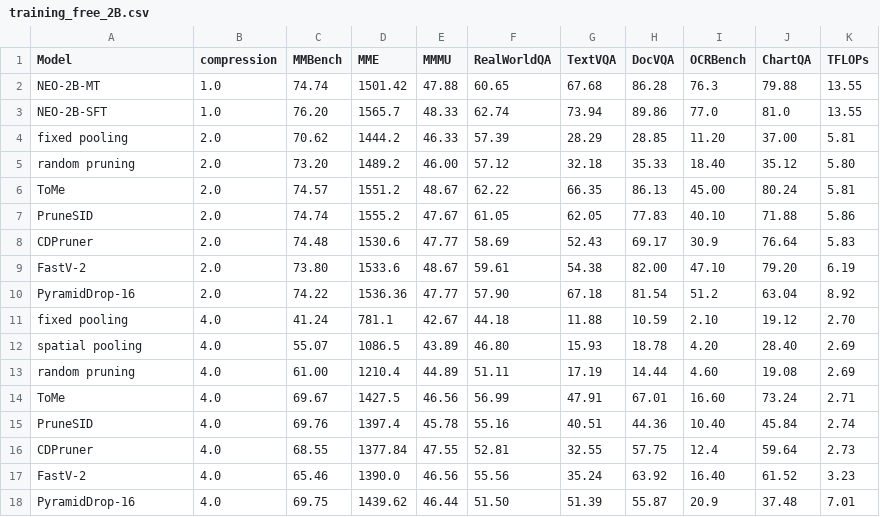
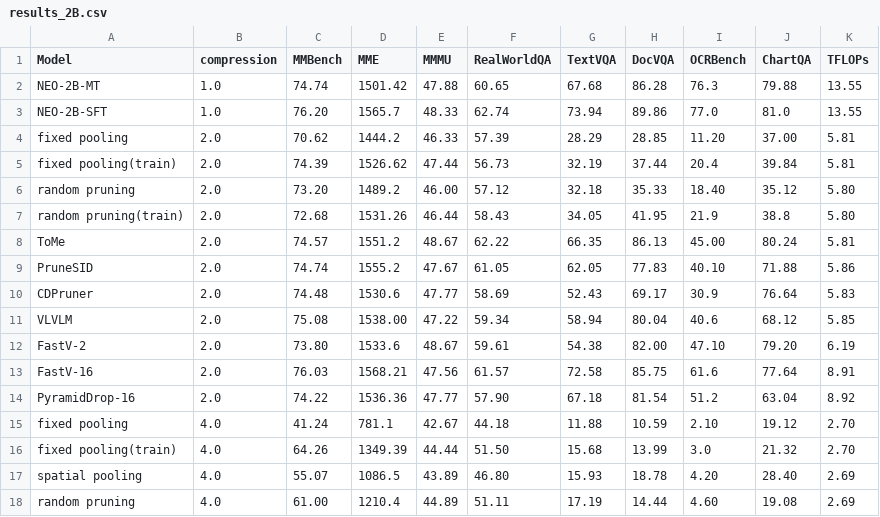
Before and after one commit to Yusen-Peng/VTC-Native-Eval, a CSV file: VLMEvalKit/vlmeval/results/results_2B.csv (was VLMEvalKit/vlmeval/results/training_free_2B.csv), drawn as a sheet; only a part is shown; the shorter side is filled out with more unchanged rows; the diff covers the shown part only.

Commit message:
analyze 2B results including VLVLM

```diff
--- a/VLMEvalKit/vlmeval/results/training_free_2B.csv
+++ b/VLMEvalKit/vlmeval/results/results_2B.csv
@@ -4,3 +4,5 @@ NEO-2B-SFT,1.0,76.20,1565.7,48.33,62.74,73.94,89.86,77.0,81.0,13.55
 fixed pooling,2.0,70.62,1444.2,46.33,57.39,28.29,28.85,11.20,37.00,5.81
+fixed pooling(train),2.0,74.39,1526.62,47.44,56.73,32.19,37.44,20.4,39.84,5.81
 random pruning,2.0,73.20,1489.2,46.00,57.12,32.18,35.33,18.40,35.12,5.80
+random pruning(train),2.0,72.68,1531.26,46.44,58.43,34.05,41.95,21.9,38.8,5.80
 ToMe,2.0,74.57,1551.2,48.67,62.22,66.35,86.13,45.00,80.24,5.81
@@ -8,5 +10,8 @@ PruneSID,2.0,74.74,1555.2,47.67,61.05,62.05,77.83,40.10,71.88,5.86
 CDPruner,2.0,74.48,1530.6,47.77,58.69,52.43,69.17,30.9,76.64,5.83
+VLVLM,2.0,75.08,1538.00,47.22,59.34,58.94,80.04,40.6,68.12,5.85
 FastV-2,2.0,73.80,1533.6,48.67,59.61,54.38,82.00,47.10,79.20,6.19
+FastV-16,2.0,76.03,1568.21,47.56,61.57,72.58,85.75,61.6,77.64,8.91
 PyramidDrop-16,2.0,74.22,1536.36,47.77,57.90,67.18,81.54,51.2,63.04,8.92
 fixed pooling,4.0,41.24,781.1,42.67,44.18,11.88,10.59,2.10,19.12,2.70
+fixed pooling(train),4.0,64.26,1349.39,44.44,51.50,15.68,13.99,3.0,21.32,2.70
 spatial pooling,4.0,55.07,1086.5,43.89,46.80,15.93,18.78,4.20,28.40,2.69
```
Also changed, not shown: 7 added rows elsewhere in this file, 28 other files.
